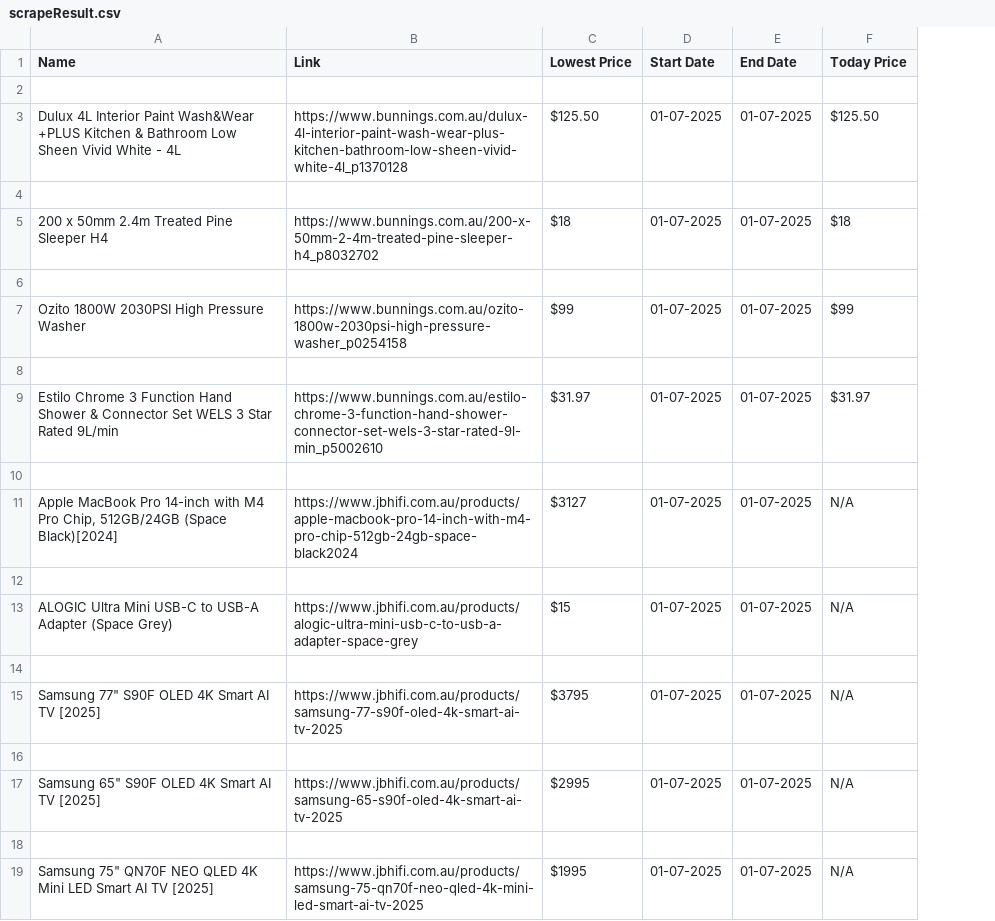
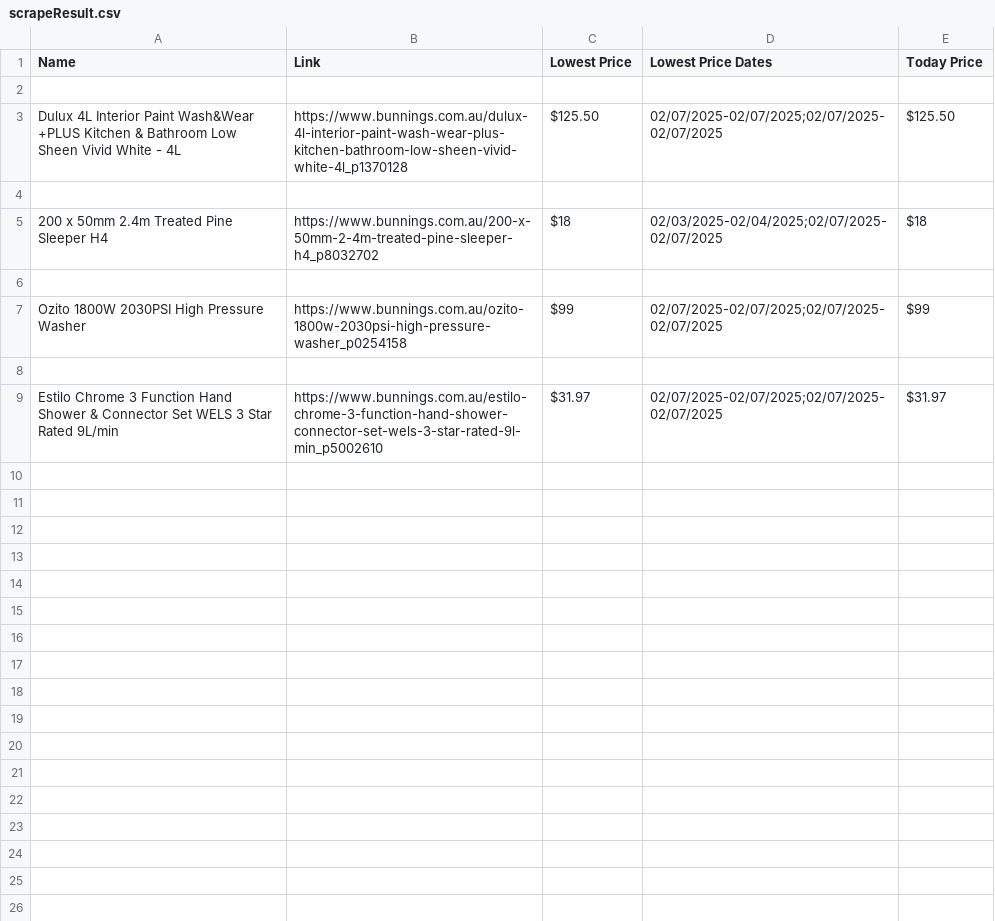
Before and after one commit to RepusNamuh/webscrape, a CSV file: source/scrapeResult.csv, drawn as a sheet; removed rows and columns are numbered as before the commit, all else as after; the diff names each change by its address in the sheet, - before the commit and + after, or states it on an @@ line.

```diff
--- a/source/scrapeResult.csv
+++ b/source/scrapeResult.csv
-column D (Start Date), rows 3-9: 01-07-2025 |  | 01-07-2025 |  | 01-07-2025 |  | 01-07-2025
-column E (End Date), rows 3-9: 01-07-2025 |  | 01-07-2025 |  | 01-07-2025 |  | 01-07-2025
+column D (Lowest Price Dates), rows 3-9: 02/07/2025-02/07/2025;02/07/2025-02/07/2025 |  | 02/03/2025-02/04/2025;02/07/2025-02/07/2025 |  | 02/07/2025-02/07/2025;02/07/2025-02/07/2025 |  | 02/07/2025-02/07/2025;02/07/2025-02/07/2025
-row 10: (empty)
-row 11: Apple MacBook Pro 14-inch with M4 Pro Chip, 512GB/24GB (Space Black)[2024] | https://www.jbhifi.com.au/products/apple-macbook-pro-14-inch-with-m4-pro-chip-512gb-24gb-space-black2024 | $3127 | 01-07-2025 | 01-07-2025 | N/A
-row 12: (empty)
-row 13: ALOGIC Ultra Mini USB-C to USB-A Adapter (Space Grey) | https://www.jbhifi.com.au/products/alogic-ultra-mini-usb-c-to-usb-a-adapter-space-grey | $15 | 01-07-2025 | 01-07-2025 | N/A
-row 14: (empty)
-row 15: Samsung 77" S90F OLED 4K Smart AI TV [2025] | https://www.jbhifi.com.au/products/samsung-77-s90f-oled-4k-smart-ai-tv-2025 | $3795 | 01-07-2025 | 01-07-2025 | N/A
-row 16: (empty)
-row 17: Samsung 65" S90F OLED 4K Smart AI TV [2025] | https://www.jbhifi.com.au/products/samsung-65-s90f-oled-4k-smart-ai-tv-2025 | $2995 | 01-07-2025 | 01-07-2025 | N/A
-row 18: (empty)
-row 19: Samsung 75" QN70F NEO QLED 4K Mini LED Smart AI TV [2025] | https://www.jbhifi.com.au/products/samsung-75-qn70f-neo-qled-4k-mini-led-smart-ai-tv-2025 | $1995 | 01-07-2025 | 01-07-2025 | N/A
```
Also changed, not shown: 2 other files.
